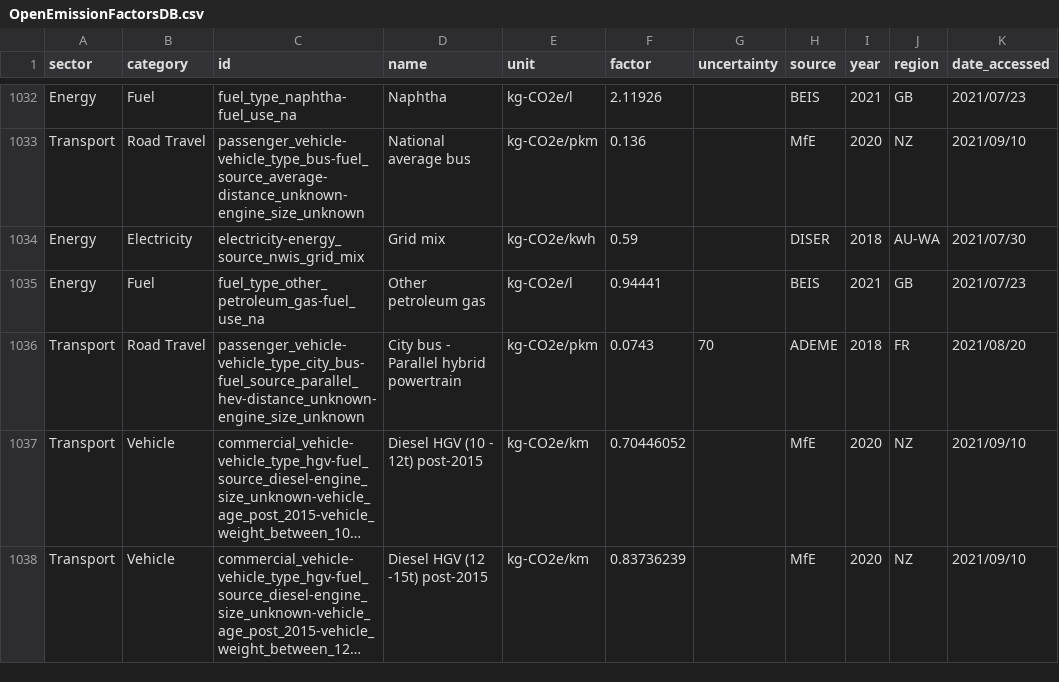
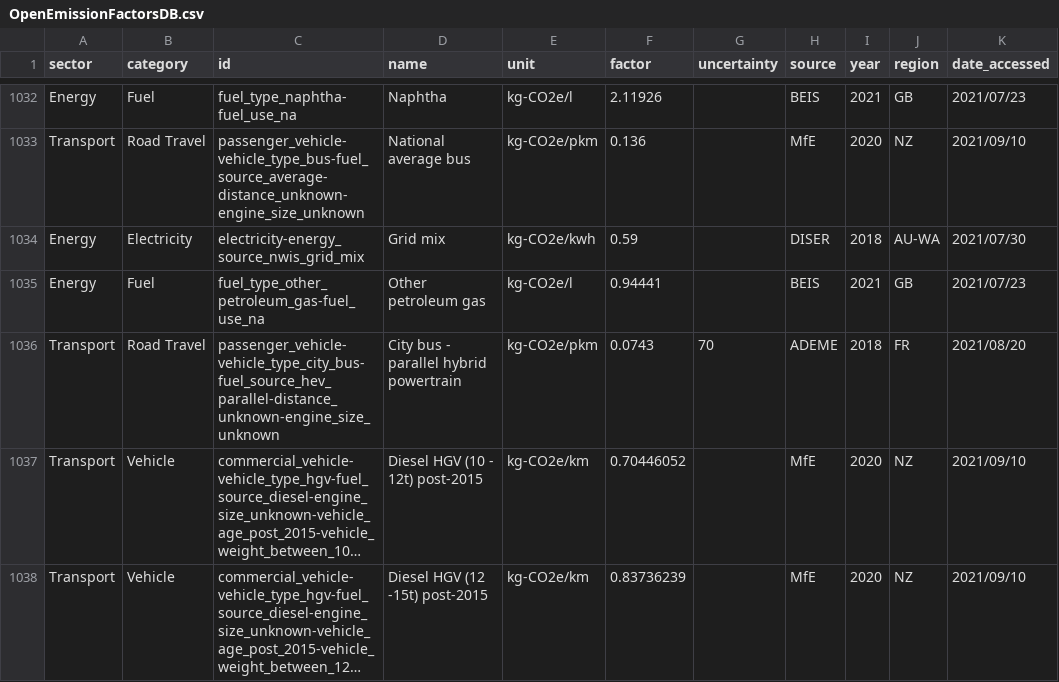
Before and after one commit to climatiq/Open-Emission-Factors-DB, a CSV file: OpenEmissionFactorsDB.csv, drawn as a sheet; only a part is shown, gaps mark what is left out; long unchanged cells end in …; the diff covers the shown part only; the diff names each change by its address in the sheet, - before the commit and + after, or states it on an @@ line.

```diff
--- a/OpenEmissionFactorsDB.csv
+++ b/OpenEmissionFactorsDB.csv
-C1036 (id): passenger_vehicle-vehicle_type_city_bus-fuel_source_parallel_hev-distance_unknown-engine_size_unknown
+C1036 (id): passenger_vehicle-vehicle_type_city_bus-fuel_source_hev_parallel-distance_unknown-engine_size_unknown
-D1036 (name): City bus - Parallel hybrid powertrain
+D1036 (name): City bus - parallel hybrid powertrain
```
Also changed, not shown: 3 edited cells elsewhere in this file.
